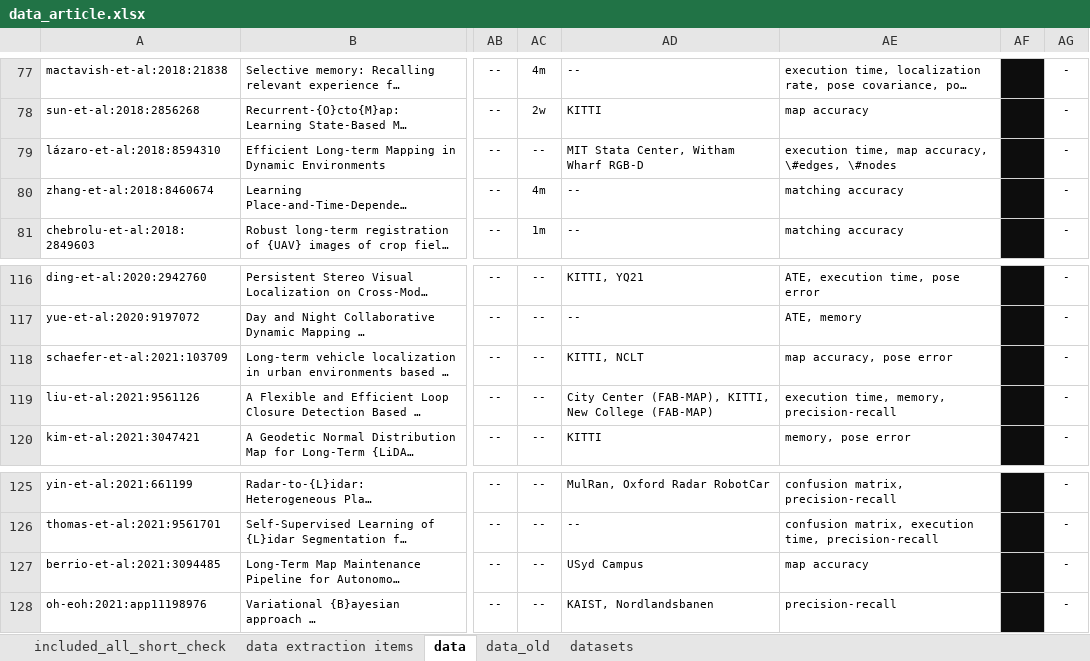
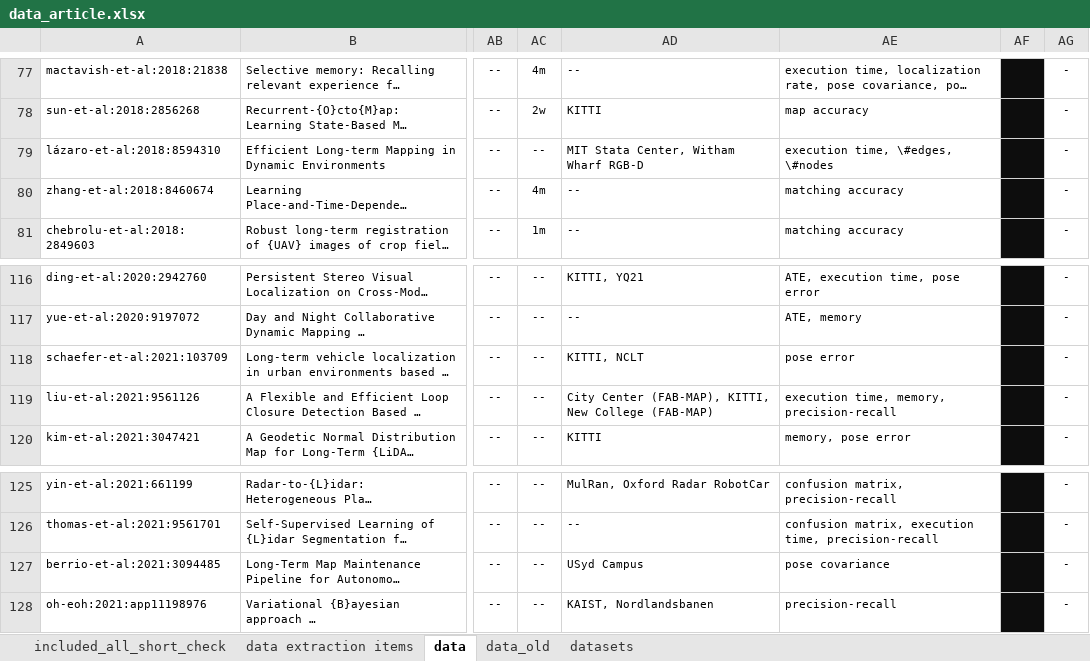
Before and after one commit to sousarbarb/slr-ltlm-mr, an Excel workbook: data/methodology/data-extraction/data_article.xlsx, sheet data, drawn as a sheet; only a part is shown, gaps mark what is left out; long unchanged cells end in …; values as stored, in another font and other column widths than the file's, no borders; table styles not drawn; the diff names each change by its address in the sheet, - before the commit and + after, or states it on an @@ line.

Commit message:
Discussion: minor debs 6_metrics + fix data data_article

```diff
--- a/data/methodology/data-extraction/data_article.xlsx (sheet data)
+++ b/data/methodology/data-extraction/data_article.xlsx (sheet data)
-AE79: execution time, map accuracy, \#edges, \#nodes
+AE79: execution time, \#edges, \#nodes
-AE118: map accuracy, pose error
+AE118: pose error
-AE127: map accuracy
+AE127: pose covariance
```
Also changed, not shown: sheet datasets, data/discussion/6_metrics.xlsx.
